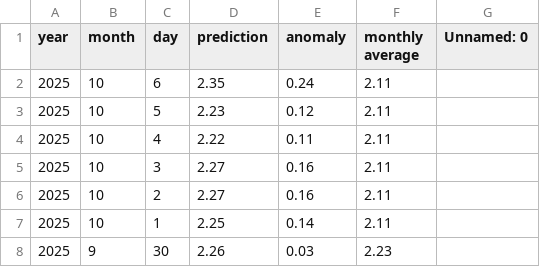
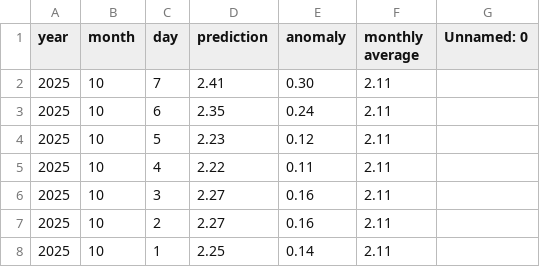
Before and after one commit to yoshi2149/head_rot, a CSV file: prediction_result.csv, drawn as a sheet; only a part is shown; the shorter side is filled out with more unchanged rows; the diff names each change by its address in the sheet, - before the commit and + after, or states it on an @@ line.

Commit message:
2025/09/30 - 03:00:32

```diff
--- a/prediction_result.csv
+++ b/prediction_result.csv
+row 2: 2025 | 10 | 7 | 2.41 | 0.30 | 2.11
```
